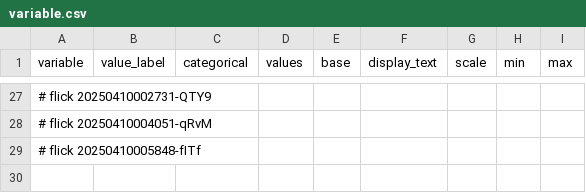
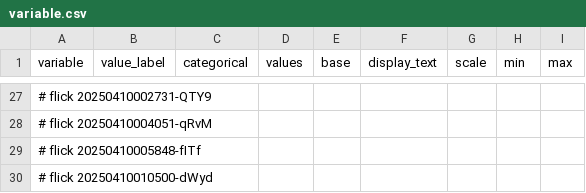
Before and after one commit to abikesa/false-font, a CSV file: kitabo/ensi/ukubona/donorcase/test4/assets/csv/variable.csv, drawn as a sheet; only a part is shown, gaps mark what is left out; the diff names each change by its address in the sheet, - before the commit and + after, or states it on an @@ line.

Commit message:
kitabo/ensi/ukubona/donorcase/test4/assets/csv/variable.csv

```diff
--- a/kitabo/ensi/ukubona/donorcase/test4/assets/csv/variable.csv
+++ b/kitabo/ensi/ukubona/donorcase/test4/assets/csv/variable.csv
+row 30: # flick 20250410010500-dWyd
```
